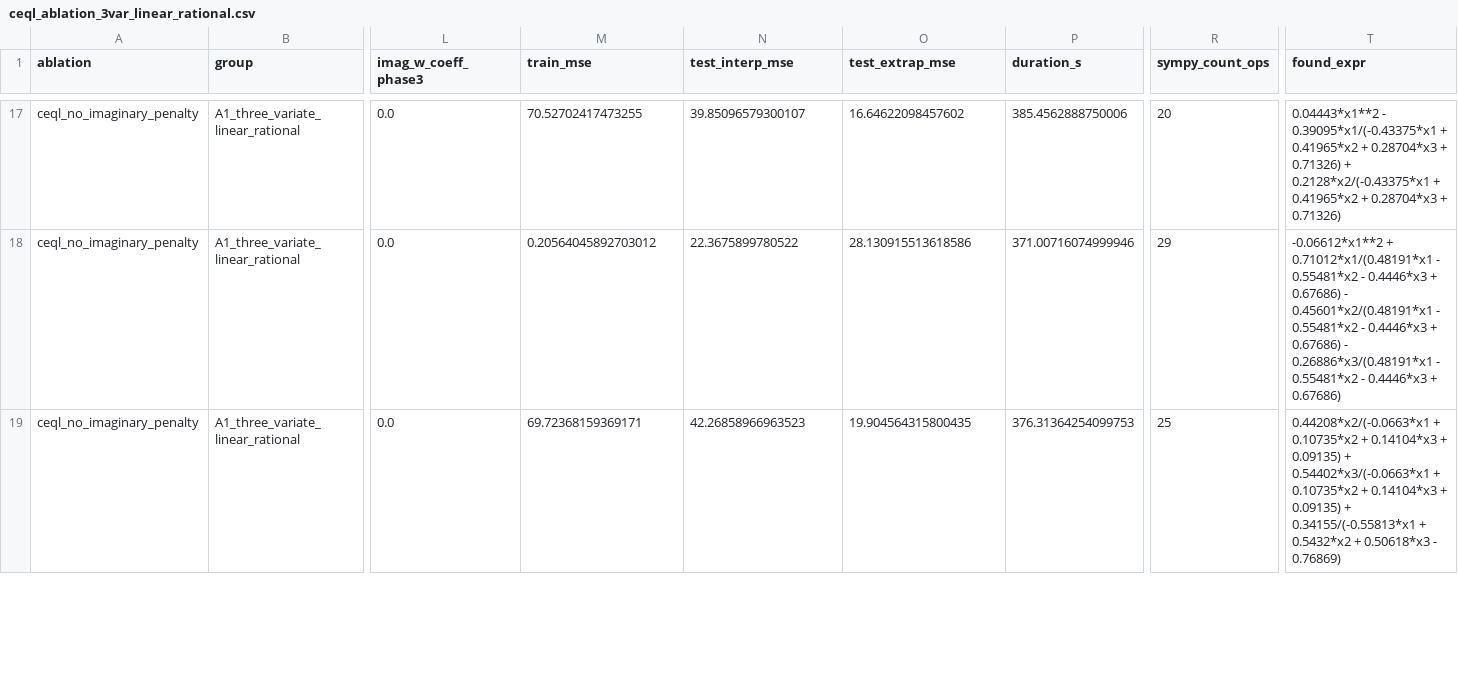
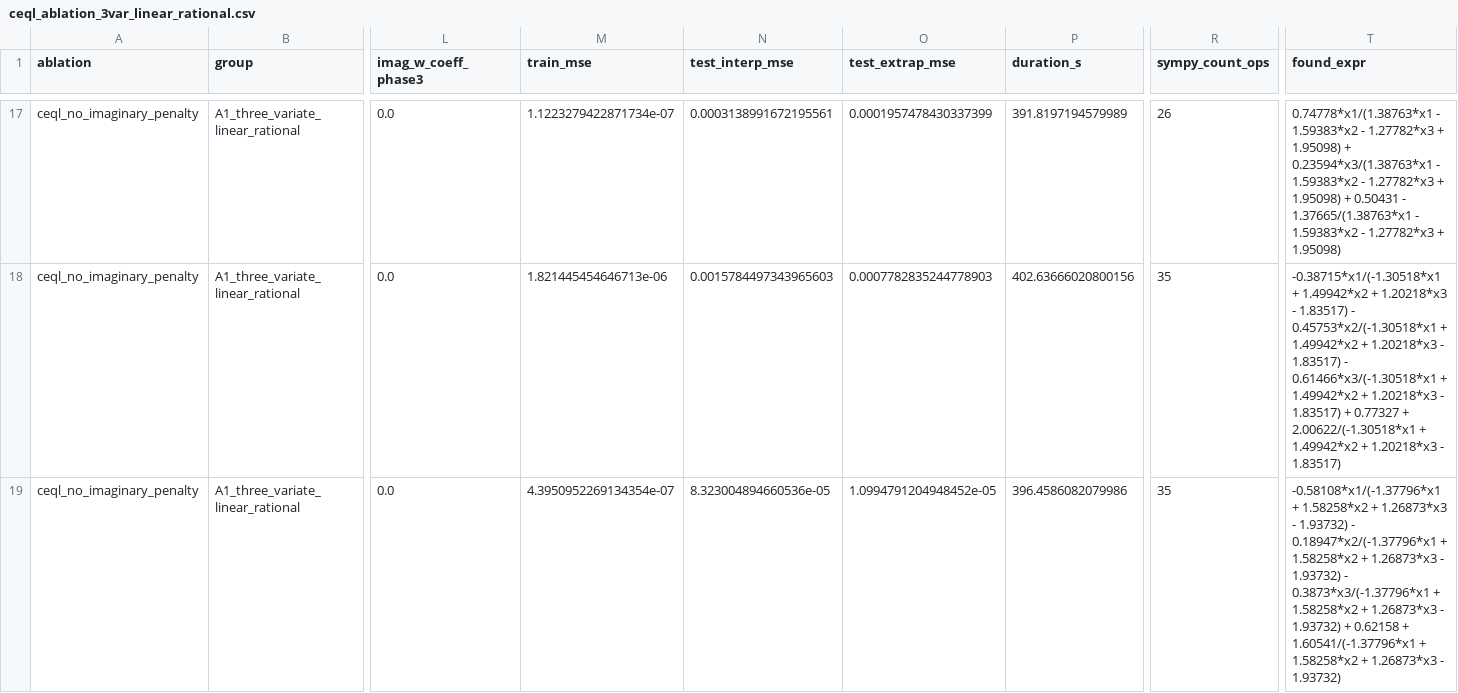
Before and after one commit to seregagarmaev/ComplexEQL, a CSV file: reports/ceql_ablation_3var_linear_rational.csv, drawn as a sheet; only a part is shown, gaps mark what is left out; the diff covers the shown part only; the diff names each change by its address in the sheet, - before the commit and + after, or states it on an @@ line.

Commit message:
New results on ablations

```diff
--- a/reports/ceql_ablation_3var_linear_rational.csv
+++ b/reports/ceql_ablation_3var_linear_rational.csv
-M17 (train_mse): 70.52702417473255
+M17 (train_mse): 1.1223279422871734e-07
-N17 (test_interp_mse): 39.85096579300107
+N17 (test_interp_mse): 0.0003138991672195561
-O17 (test_extrap_mse): 16.64622098457602
+O17 (test_extrap_mse): 0.0001957478430337399
-P17 (duration_s): 385.4562888750006
+P17 (duration_s): 391.8197194579989
-R17 (sympy_count_ops): 20
+R17 (sympy_count_ops): 26
-T17 (found_expr): 0.04443*x1**2 - 0.39095*x1/(-0.43375*x1 + 0.41965*x2 + 0.28704*x3 + 0.71326) + 0.2128*x2/(-0.43375*x1 + 0.41965*x2 + 0.28704*x3 + 0.71326)
+T17 (found_expr): 0.74778*x1/(1.38763*x1 - 1.59383*x2 - 1.27782*x3 + 1.95098) + 0.23594*x3/(1.38763*x1 - 1.59383*x2 - 1.27782*x3 + 1.95098) + 0.50431 - 1.37665/(1.38763*x1 - 1.59383*x2 - 1.27782*x3 + 1.95098)
-M18 (train_mse): 0.20564045892703012
+M18 (train_mse): 1.821445454646713e-06
-N18 (test_interp_mse): 22.3675899780522
+N18 (test_interp_mse): 0.0015784497343965603
-O18 (test_extrap_mse): 28.130915513618586
+O18 (test_extrap_mse): 0.0007782835244778903
-P18 (duration_s): 371.00716074999946
+P18 (duration_s): 402.63666020800156
-R18 (sympy_count_ops): 29
+R18 (sympy_count_ops): 35
-T18 (found_expr): -0.06612*x1**2 + 0.71012*x1/(0.48191*x1 - 0.55481*x2 - 0.4446*x3 + 0.67686) - 0.45601*x2/(0.48191*x1 - 0.55481*x2 - 0.4446*x3 + 0.67686) - 0.26886*x3/(0.48191*x1 - 0.55481*x2 - 0.4446*x3 + 0.67686)
+T18 (found_expr): -0.38715*x1/(-1.30518*x1 + 1.49942*x2 + 1.20218*x3 - 1.83517) - 0.45753*x2/(-1.30518*x1 + 1.49942*x2 + 1.20218*x3 - 1.83517) - 0.61466*x3/(-1.30518*x1 + 1.49942*x2 + 1.20218*x3 - 1.83517) + 0.77327 + 2.00622/(-1.30518*x1 + 1.49942*x2 + 1.20218*x3 - 1.83517)
-M19 (train_mse): 69.72368159369171
+M19 (train_mse): 4.3950952269134354e-07
-N19 (test_interp_mse): 42.26858966963523
+N19 (test_interp_mse): 8.323004894660536e-05
-O19 (test_extrap_mse): 19.904564315800435
+O19 (test_extrap_mse): 1.0994791204948452e-05
-P19 (duration_s): 376.31364254099753
+P19 (duration_s): 396.4586082079986
-R19 (sympy_count_ops): 25
+R19 (sympy_count_ops): 35
-T19 (found_expr): 0.44208*x2/(-0.0663*x1 + 0.10735*x2 + 0.14104*x3 + 0.09135) + 0.54402*x3/(-0.0663*x1 + 0.10735*x2 + 0.14104*x3 + 0.09135) + 0.34155/(-0.55813*x1 + 0.5432*x2 + 0.50618*x3 - 0.76869)
+T19 (found_expr): -0.58108*x1/(-1.37796*x1 + 1.58258*x2 + 1.26873*x3 - 1.93732) - 0.18947*x2/(-1.37796*x1 + 1.58258*x2 + 1.26873*x3 - 1.93732) - 0.3873*x3/(-1.37796*x1 + 1.58258*x2 + 1.26873*x3 - 1.93732) + 0.62158 + 1.60541/(-1.37796*x1 + 1.58258*x2 + 1.26873*x3 - 1.93732)
```
Also changed, not shown: 170 edited cells elsewhere in this file, 1 other file.
